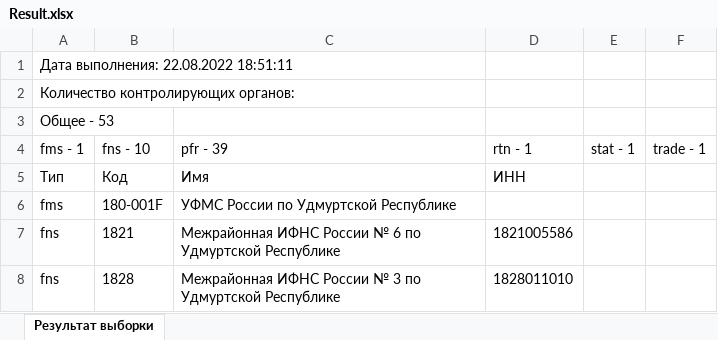
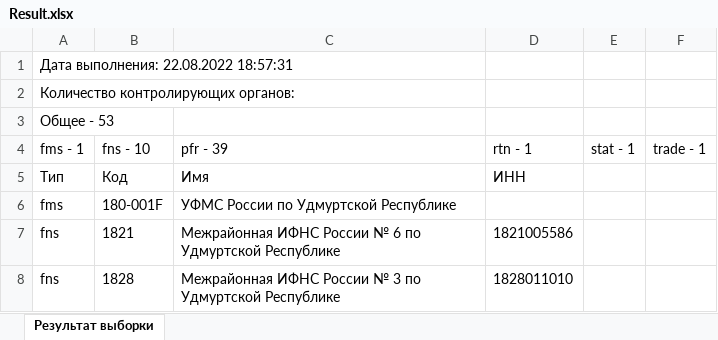
Before and after one commit to aleksey-peresvet/aleksey-peresvet, an Excel workbook: bin/Debug/net6.0/Result.xlsx, sheet Результат выборки, drawn as a sheet; only a part is shown; values as stored, in another font and other column widths than the file's, no borders; the diff names each change by its address in the sheet, - before the commit and + after, or states it on an @@ line.

```diff
--- a/bin/Debug/net6.0/Result.xlsx (sheet Результат выборки)
+++ b/bin/Debug/net6.0/Result.xlsx (sheet Результат выборки)
-A1 (fms - 1): Дата выполнения: 22.08.2022 18:51:11
+A1 (fms - 1): Дата выполнения: 22.08.2022 18:57:31
```
Also changed, not shown: 5 other files.
